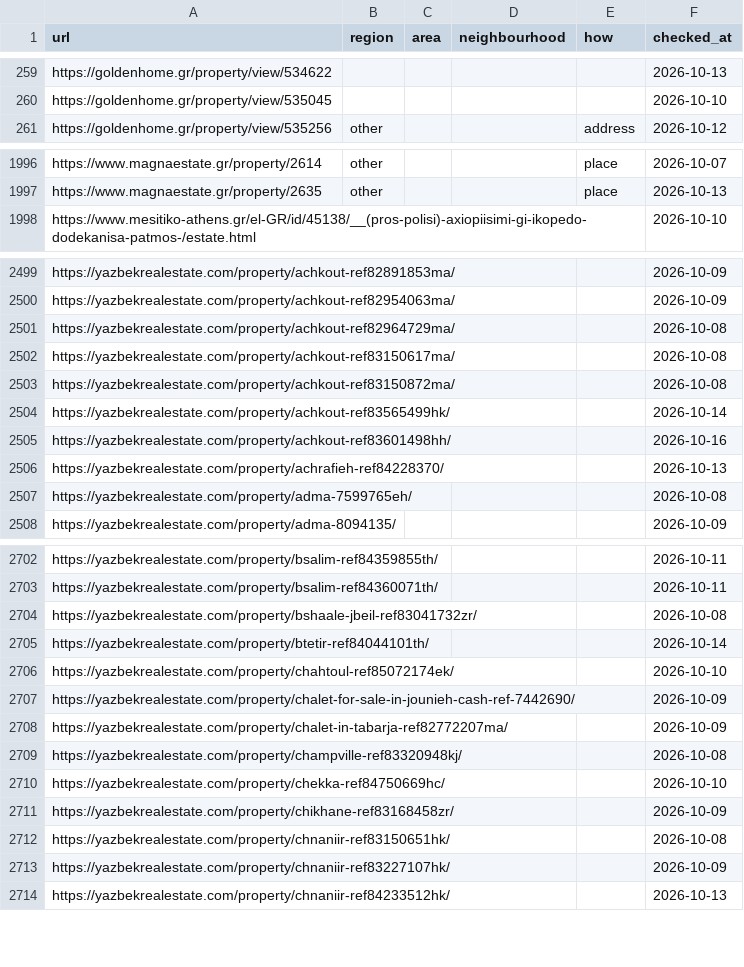
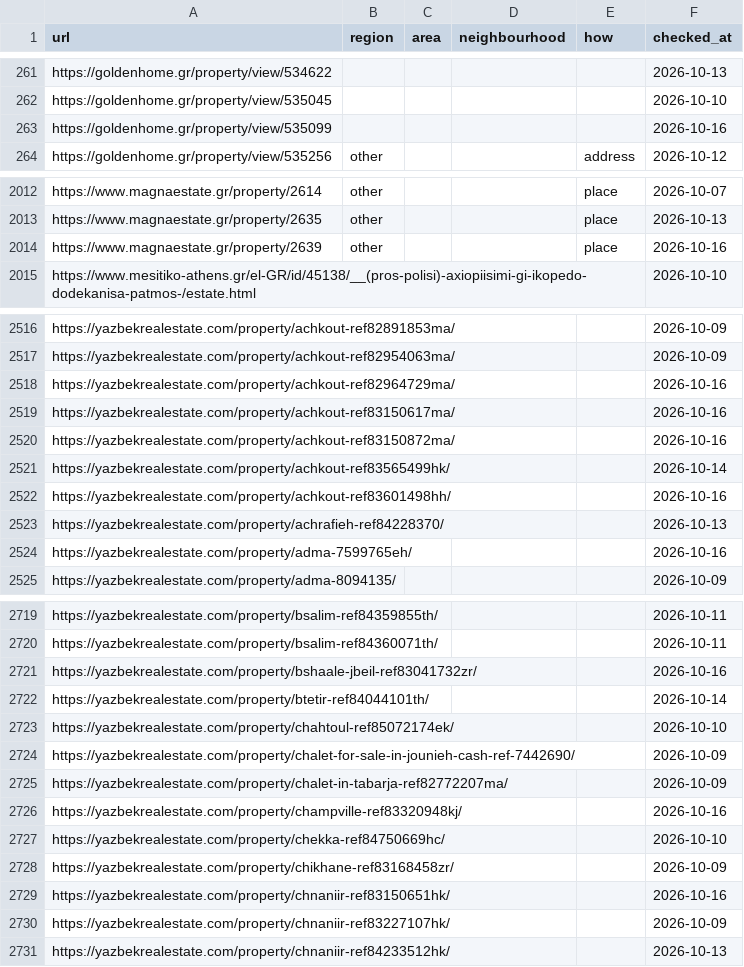
Before and after one commit to jenyshir-eng/Greece-real-estate, a CSV file: cities/athens/data/listings/district_hints.csv, drawn as a sheet; only a part is shown, gaps mark what is left out; the diff covers the shown part only.

```diff
--- a/cities/athens/data/listings/district_hints.csv
+++ b/cities/athens/data/listings/district_hints.csv
@@ -260,2 +262,3 @@ https://goldenhome.gr/property/view/534622,,,,,2026-10-13
 https://goldenhome.gr/property/view/535045,,,,,2026-10-10
+https://goldenhome.gr/property/view/535099,,,,,2026-10-16
 https://goldenhome.gr/property/view/535256,other,,,address,2026-10-12
@@ -1997,2 +2013,3 @@ https://www.magnaestate.gr/property/2614,other,,,place,2026-10-07
 https://www.magnaestate.gr/property/2635,other,,,place,2026-10-13
+https://www.magnaestate.gr/property/2639,other,,,place,2026-10-16
 https://www.mesitiko-athens.gr/el-GR/id/45138/__(pros-polisi)-axiopiisimi-gi-ikopedo-dodekanisa-patmos-/estate.html,,,,,2026-10-10
@@ -2500,5 +2517,5 @@ https://yazbekrealestate.com/property/achkout-ref82891853ma/,,,,,2026-10-09
 https://yazbekrealestate.com/property/achkout-ref82954063ma/,,,,,2026-10-09
-https://yazbekrealestate.com/property/achkout-ref82964729ma/,,,,,2026-10-08
-https://yazbekrealestate.com/property/achkout-ref83150617ma/,,,,,2026-10-08
-https://yazbekrealestate.com/property/achkout-ref83150872ma/,,,,,2026-10-08
+https://yazbekrealestate.com/property/achkout-ref82964729ma/,,,,,2026-10-16
+https://yazbekrealestate.com/property/achkout-ref83150617ma/,,,,,2026-10-16
+https://yazbekrealestate.com/property/achkout-ref83150872ma/,,,,,2026-10-16
 https://yazbekrealestate.com/property/achkout-ref83565499hk/,,,,,2026-10-14
@@ -2506,3 +2523,3 @@ https://yazbekrealestate.com/property/achkout-ref83601498hh/,,,,,2026-10-16
 https://yazbekrealestate.com/property/achrafieh-ref84228370/,,,,,2026-10-13
-https://yazbekrealestate.com/property/adma-7599765eh/,,,,,2026-10-08
+https://yazbekrealestate.com/property/adma-7599765eh/,,,,,2026-10-16
 https://yazbekrealestate.com/property/adma-8094135/,,,,,2026-10-09
@@ -2703,3 +2720,3 @@ https://yazbekrealestate.com/property/bsalim-ref84359855th/,,,,,2026-10-11
 https://yazbekrealestate.com/property/bsalim-ref84360071th/,,,,,2026-10-11
-https://yazbekrealestate.com/property/bshaale-jbeil-ref83041732zr/,,,,,2026-10-08
+https://yazbekrealestate.com/property/bshaale-jbeil-ref83041732zr/,,,,,2026-10-16
 https://yazbekrealestate.com/property/btetir-ref84044101th/,,,,,2026-10-14
@@ -2708,6 +2725,6 @@ https://yazbekrealestate.com/property/chalet-for-sale-in-jounieh-cash-ref-744269
 https://yazbekrealestate.com/property/chalet-in-tabarja-ref82772207ma/,,,,,2026-10-09
-https://yazbekrealestate.com/property/champville-ref83320948kj/,,,,,2026-10-08
+https://yazbekrealestate.com/property/champville-ref83320948kj/,,,,,2026-10-16
 https://yazbekrealestate.com/property/chekka-ref84750669hc/,,,,,2026-10-10
 https://yazbekrealestate.com/property/chikhane-ref83168458zr/,,,,,2026-10-09
-https://yazbekrealestate.com/property/chnaniir-ref83150651hk/,,,,,2026-10-08
+https://yazbekrealestate.com/property/chnaniir-ref83150651hk/,,,,,2026-10-16
 https://yazbekrealestate.com/property/chnaniir-ref83227107hk/,,,,,2026-10-09
```
Also changed, not shown: 15 added rows and 13 edited cells elsewhere in this file, cities/athens/data/listings/collect_report.csv, cities/athens/data/listings/listings_telegram.csv, 12 other files.
